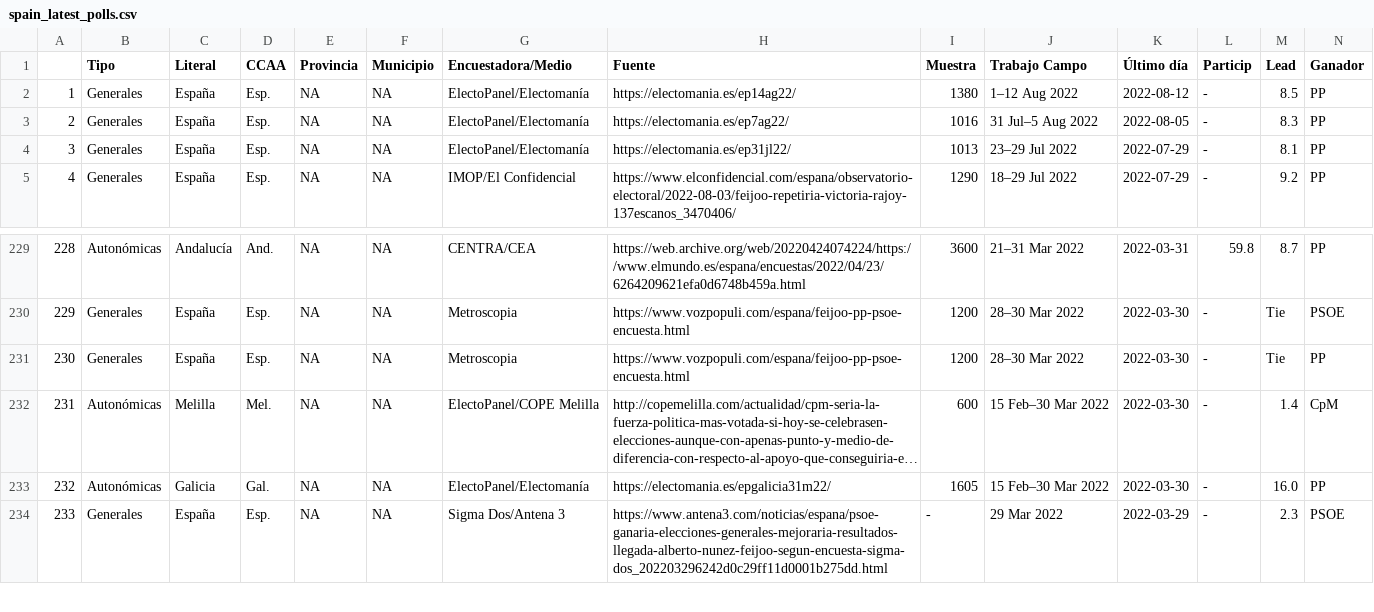
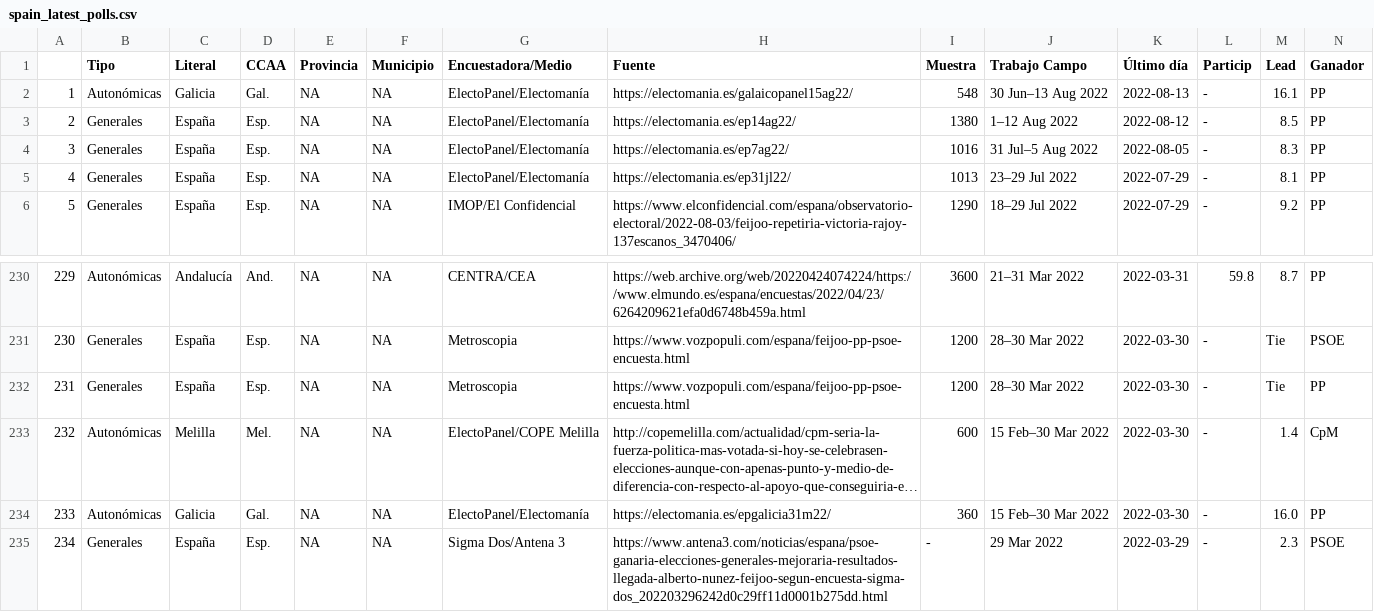
Before and after one commit to endikasatu/encuestas_esp, a CSV file: data/spain_latest_polls.csv, drawn as a sheet; only a part is shown, gaps mark what is left out; long unchanged cells end in …; addresses are those after the commit; rows hold the shown columns only; the diff names each change by its address in the sheet, - before the commit and + after, or states it on an @@ line.

```diff
--- a/data/spain_latest_polls.csv
+++ b/data/spain_latest_polls.csv
+row 2: 1 | Autonómicas | Galicia | Gal. | NA | NA | ElectoPanel/Electomanía | https://electomania.es/galaicopanel15ag22/ | 548 | 30 Jun–13 Aug 2022 | 2022-08-13 | - | 16.1 | PP
@@ column A renumbered from row 3 down @@
-I234 (Muestra): 1605
+I234 (Muestra): 360
```
Also changed, not shown: data/ea_resume_5_latest_polls.csv, 3 other files.
